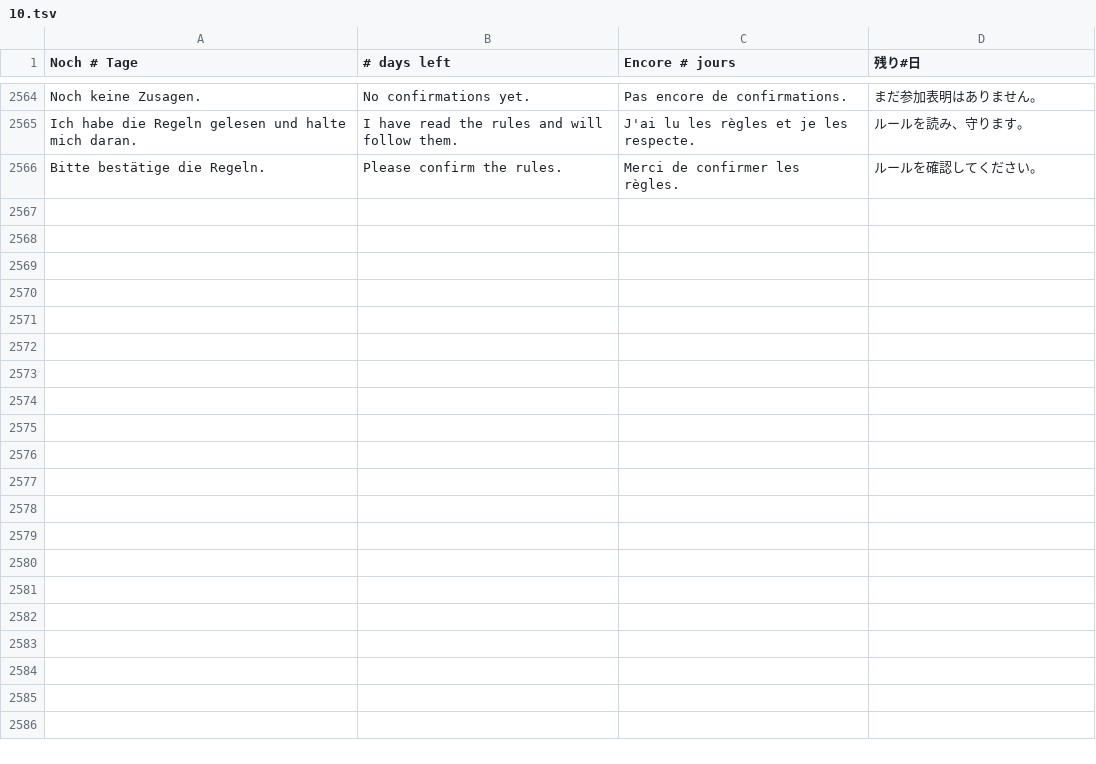
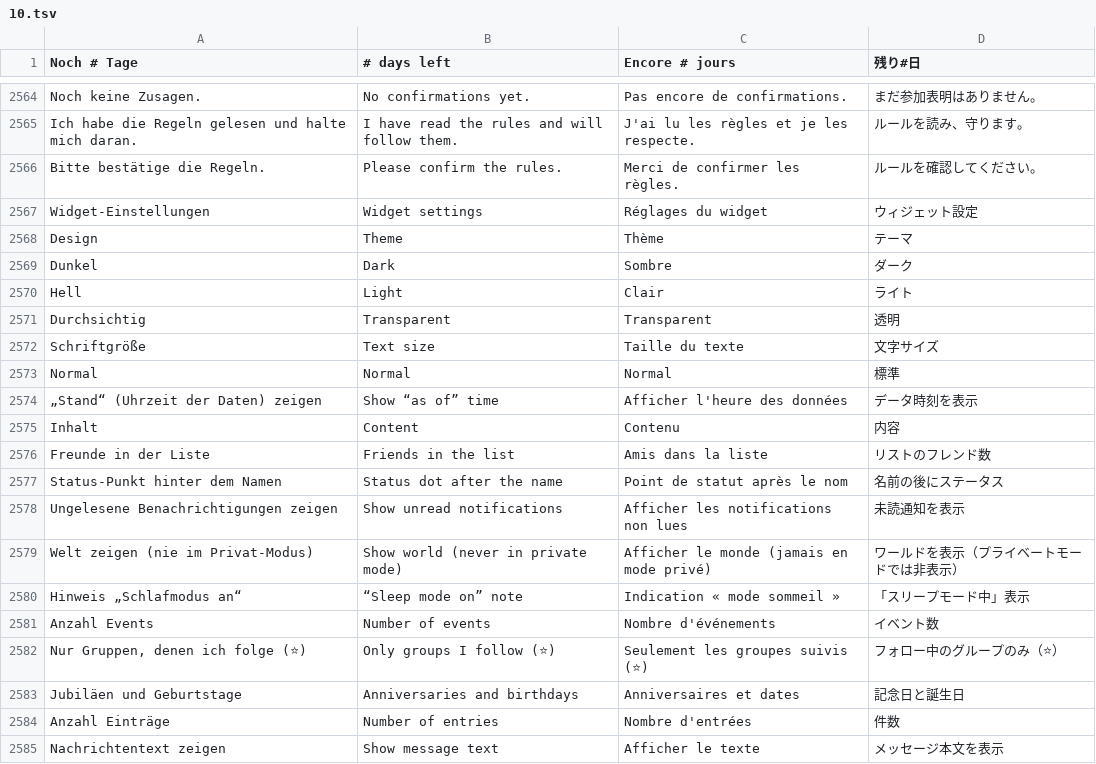
Before and after one commit to ghostnode-labs/vrc_nexus, a TSV file: apps/vrc-nexus/renderer/i18n/10.tsv, drawn as a sheet; only a part is shown, gaps mark what is left out; the diff covers the shown part only.

```diff
--- a/apps/vrc-nexus/renderer/i18n/10.tsv
+++ b/apps/vrc-nexus/renderer/i18n/10.tsv
@@ -2566 +2566,20 @@ Ich habe die Regeln gelesen und halte mich daran.	I have read the rules and will
 Bitte bestätige die Regeln.	Please confirm the rules.	Merci de confirmer les règles.	ルールを確認してください。
+Widget-Einstellungen	Widget settings	Réglages du widget	ウィジェット設定
+Design	Theme	Thème	テーマ
+Dunkel	Dark	Sombre	ダーク
+Hell	Light	Clair	ライト
+Durchsichtig	Transparent	Transparent	透明
+Schriftgröße	Text size	Taille du texte	文字サイズ
+Normal	Normal	Normal	標準
+„Stand“ (Uhrzeit der Daten) zeigen	Show “as of” time	Afficher l'heure des données	データ時刻を表示
+Inhalt	Content	Contenu	内容
+Freunde in der Liste	Friends in the list	Amis dans la liste	リストのフレンド数
+Status-Punkt hinter dem Namen	Status dot after the name	Point de statut après le nom	名前の後にステータス
+Ungelesene Benachrichtigungen zeigen	Show unread notifications	Afficher les notifications non lues	未読通知を表示
+Welt zeigen (nie im Privat-Modus)	Show world (never in private mode)	Afficher le monde (jamais en mode privé)	ワールドを表示（プライベートモードでは非表示）
+Hinweis „Schlafmodus an“	“Sleep mode on” note	Indication « mode sommeil »	「スリープモード中」表示
+Anzahl Events	Number of events	Nombre d'événements	イベント数
+Nur Gruppen, denen ich folge (⭐)	Only groups I follow (⭐)	Seulement les groupes suivis (⭐)	フォロー中のグループのみ（⭐）
+Jubiläen und Geburtstage	Anniversaries and birthdays	Anniversaires et dates	記念日と誕生日
+Anzahl Einträge	Number of entries	Nombre d'entrées	件数
+Nachrichtentext zeigen	Show message text	Afficher le texte	メッセージ本文を表示
```
Also changed, not shown: 13 added rows elsewhere in this file, 40 other files.
